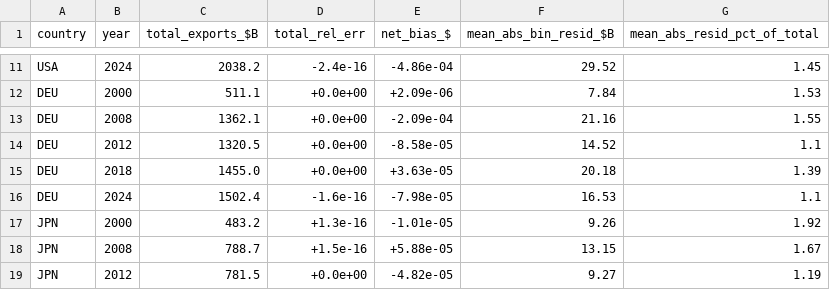
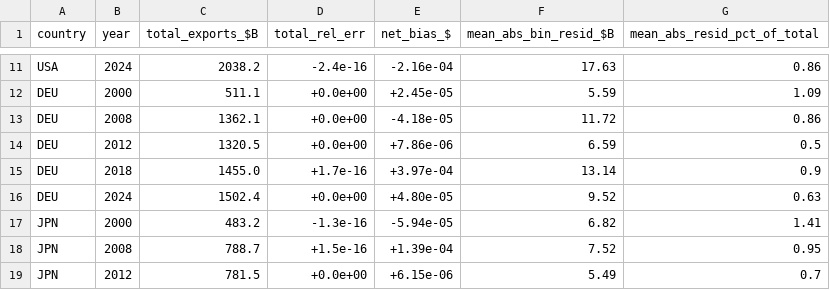
Before and after one commit to jasonzhixinglu/global-export-complexity, a CSV file: results/tables/conservation_summary.csv, drawn as a sheet; only a part is shown, gaps mark what is left out; the diff covers the shown part only; the diff names each change by its address in the sheet, - before the commit and + after, or states it on an @@ line.

```diff
--- a/results/tables/conservation_summary.csv
+++ b/results/tables/conservation_summary.csv
-E11 (net_bias_$): -4.86e-04
+E11 (net_bias_$): -2.16e-04
-F11 (mean_abs_bin_resid_$B): 29.52
+F11 (mean_abs_bin_resid_$B): 17.63
-G11 (mean_abs_resid_pct_of_total): 1.45
+G11 (mean_abs_resid_pct_of_total): 0.86
-E12 (net_bias_$): +2.09e-06
+E12 (net_bias_$): +2.45e-05
-F12 (mean_abs_bin_resid_$B): 7.84
+F12 (mean_abs_bin_resid_$B): 5.59
-G12 (mean_abs_resid_pct_of_total): 1.53
+G12 (mean_abs_resid_pct_of_total): 1.09
-E13 (net_bias_$): -2.09e-04
+E13 (net_bias_$): -4.18e-05
-F13 (mean_abs_bin_resid_$B): 21.16
+F13 (mean_abs_bin_resid_$B): 11.72
-G13 (mean_abs_resid_pct_of_total): 1.55
+G13 (mean_abs_resid_pct_of_total): 0.86
-E14 (net_bias_$): -8.58e-05
+E14 (net_bias_$): +7.86e-06
-F14 (mean_abs_bin_resid_$B): 14.52
+F14 (mean_abs_bin_resid_$B): 6.59
-G14 (mean_abs_resid_pct_of_total): 1.1
+G14 (mean_abs_resid_pct_of_total): 0.5
-D15 (total_rel_err): +0.0e+00
+D15 (total_rel_err): +1.7e-16
-E15 (net_bias_$): +3.63e-05
+E15 (net_bias_$): +3.97e-04
-F15 (mean_abs_bin_resid_$B): 20.18
+F15 (mean_abs_bin_resid_$B): 13.14
-G15 (mean_abs_resid_pct_of_total): 1.39
+G15 (mean_abs_resid_pct_of_total): 0.9
-D16 (total_rel_err): -1.6e-16
+D16 (total_rel_err): +0.0e+00
-E16 (net_bias_$): -7.98e-05
+E16 (net_bias_$): +4.80e-05
-F16 (mean_abs_bin_resid_$B): 16.53
+F16 (mean_abs_bin_resid_$B): 9.52
-G16 (mean_abs_resid_pct_of_total): 1.1
+G16 (mean_abs_resid_pct_of_total): 0.63
-D17 (total_rel_err): +1.3e-16
+D17 (total_rel_err): -1.3e-16
-E17 (net_bias_$): -1.01e-05
+E17 (net_bias_$): -5.94e-05
-F17 (mean_abs_bin_resid_$B): 9.26
+F17 (mean_abs_bin_resid_$B): 6.82
-G17 (mean_abs_resid_pct_of_total): 1.92
+G17 (mean_abs_resid_pct_of_total): 1.41
-E18 (net_bias_$): +5.88e-05
+E18 (net_bias_$): +1.39e-04
-F18 (mean_abs_bin_resid_$B): 13.15
+F18 (mean_abs_bin_resid_$B): 7.52
-G18 (mean_abs_resid_pct_of_total): 1.67
+G18 (mean_abs_resid_pct_of_total): 0.95
-E19 (net_bias_$): -4.82e-05
+E19 (net_bias_$): +6.15e-06
-F19 (mean_abs_bin_resid_$B): 9.27
+F19 (mean_abs_bin_resid_$B): 5.49
-G19 (mean_abs_resid_pct_of_total): 1.19
+G19 (mean_abs_resid_pct_of_total): 0.7
```
Also changed, not shown: 74 edited cells elsewhere in this file, results/tables/coverage_by_pci.csv, 20 other files.
